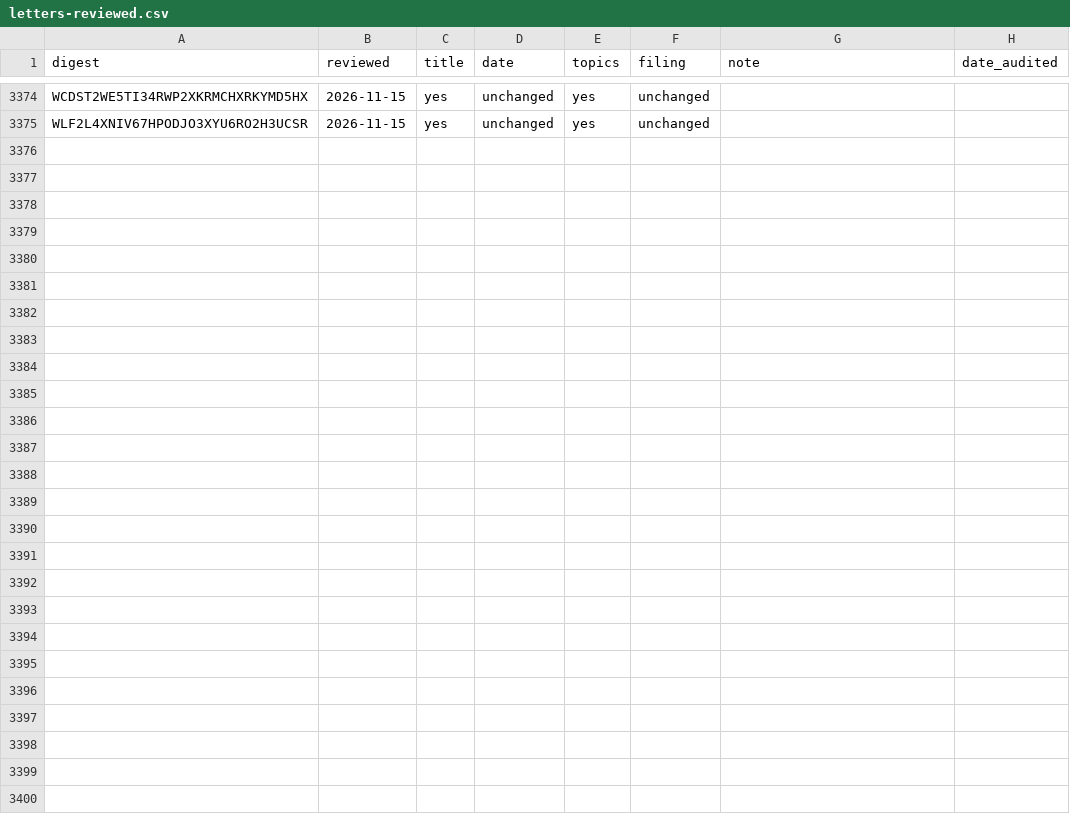
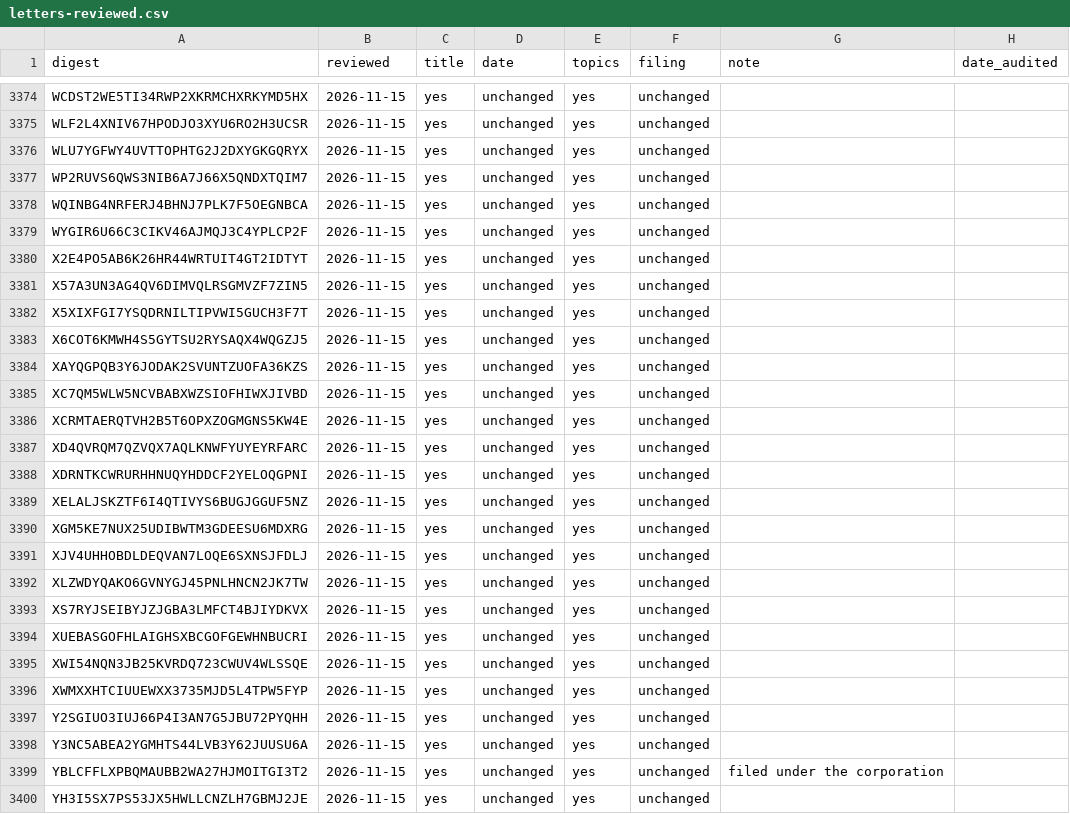
Before and after one commit to Robin-IA/Congressional-Letters-Dev, a CSV file: vocabulary/letters-reviewed.csv, drawn as a sheet; only a part is shown, gaps mark what is left out.

```diff
--- a/vocabulary/letters-reviewed.csv
+++ b/vocabulary/letters-reviewed.csv
@@ -3375 +3375,26 @@ WCDST2WE5TI34RWP2XKRMCHXRKYMD5HX,2026-11-15,yes,unchanged,yes,unchanged,,
 WLF2L4XNIV67HPODJO3XYU6RO2H3UCSR,2026-11-15,yes,unchanged,yes,unchanged,,
+WLU7YGFWY4UVTTOPHTG2J2DXYGKGQRYX,2026-11-15,yes,unchanged,yes,unchanged,,
+WP2RUVS6QWS3NIB6A7J66X5QNDXTQIM7,2026-11-15,yes,unchanged,yes,unchanged,,
+WQINBG4NRFERJ4BHNJ7PLK7F5OEGNBCA,2026-11-15,yes,unchanged,yes,unchanged,,
+WYGIR6U66C3CIKV46AJMQJ3C4YPLCP2F,2026-11-15,yes,unchanged,yes,unchanged,,
+X2E4PO5AB6K26HR44WRTUIT4GT2IDTYT,2026-11-15,yes,unchanged,yes,unchanged,,
+X57A3UN3AG4QV6DIMVQLRSGMVZF7ZIN5,2026-11-15,yes,unchanged,yes,unchanged,,
+X5XIXFGI7YSQDRNILTIPVWI5GUCH3F7T,2026-11-15,yes,unchanged,yes,unchanged,,
+X6COT6KMWH4S5GYTSU2RYSAQX4WQGZJ5,2026-11-15,yes,unchanged,yes,unchanged,,
+XAYQGPQB3Y6JODAK2SVUNTZUOFA36KZS,2026-11-15,yes,unchanged,yes,unchanged,,
+XC7QM5WLW5NCVBABXWZSIOFHIWXJIVBD,2026-11-15,yes,unchanged,yes,unchanged,,
+XCRMTAERQTVH2B5T6OPXZOGMGNS5KW4E,2026-11-15,yes,unchanged,yes,unchanged,,
+XD4QVRQM7QZVQX7AQLKNWFYUYEYRFARC,2026-11-15,yes,unchanged,yes,unchanged,,
+XDRNTKCWRURHHNUQYHDDCF2YELOQGPNI,2026-11-15,yes,unchanged,yes,unchanged,,
+XELALJSKZTF6I4QTIVYS6BUGJGGUF5NZ,2026-11-15,yes,unchanged,yes,unchanged,,
+XGM5KE7NUX25UDIBWTM3GDEESU6MDXRG,2026-11-15,yes,unchanged,yes,unchanged,,
+XJV4UHHOBDLDEQVAN7LOQE6SXNSJFDLJ,2026-11-15,yes,unchanged,yes,unchanged,,
+XLZWDYQAKO6GVNYGJ45PNLHNCN2JK7TW,2026-11-15,yes,unchanged,yes,unchanged,,
+XS7RYJSEIBYJZJGBA3LMFCT4BJIYDKVX,2026-11-15,yes,unchanged,yes,unchanged,,
+XUEBASGOFHLAIGHSXBCGOFGEWHNBUCRI,2026-11-15,yes,unchanged,yes,unchanged,,
+XWI54NQN3JB25KVRDQ723CWUV4WLSSQE,2026-11-15,yes,unchanged,yes,unchanged,,
+XWMXXHTCIUUEWXX3735MJD5L4TPW5FYP,2026-11-15,yes,unchanged,yes,unchanged,,
+Y2SGIUO3IUJ66P4I3AN7G5JBU72PYQHH,2026-11-15,yes,unchanged,yes,unchanged,,
+Y3NC5ABEA2YGMHTS44LVB3Y62JUUSU6A,2026-11-15,yes,unchanged,yes,unchanged,,
+YBLCFFLXPBQMAUBB2WA27HJMOITGI3T2,2026-11-15,yes,unchanged,yes,unchanged,filed under the corporation,
+YH3I5SX7PS53JX5HWLLCNZLH7GBMJ2JE,2026-11-15,yes,unchanged,yes,unchanged,,
```
Also changed, not shown: vocabulary/letter-titles.csv, vocabulary/letter-topics.csv.
